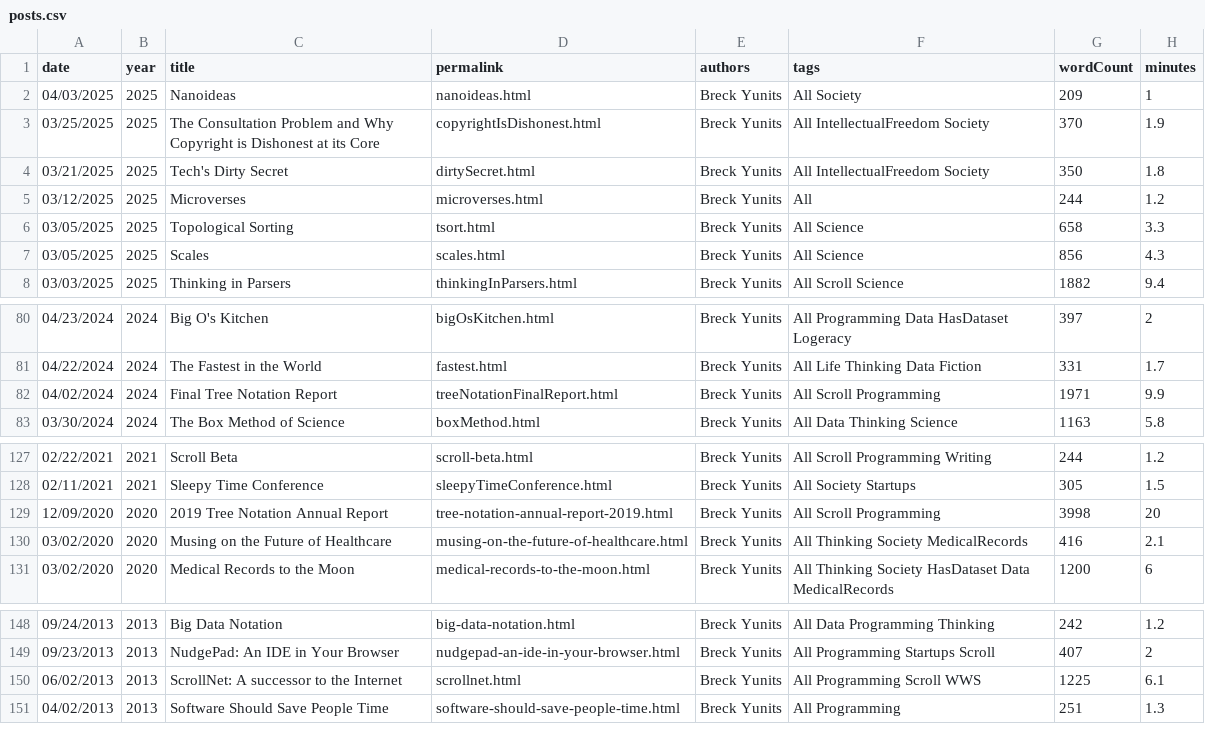
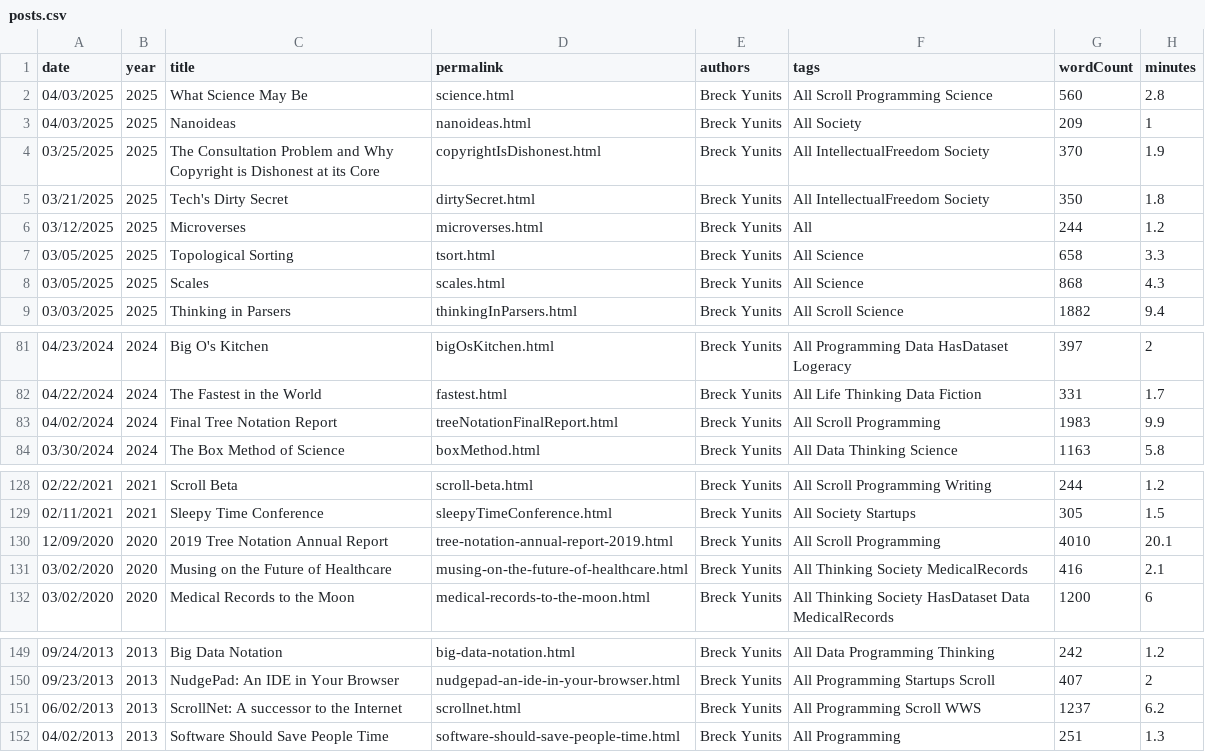
Before and after one commit to breck7/breckyunits.com, a CSV file: posts.csv, drawn as a sheet; only a part is shown, gaps mark what is left out.

Commit message:
Deploying to wws from @ breck7/breckyunits.com@2fe8629218bedda7450e213cc185a81acb967380 🚀

```diff
--- a/posts.csv
+++ b/posts.csv
@@ -1,2 +1,3 @@
 date,year,title,permalink,authors,tags,wordCount,minutes
+04/03/2025,2025,What Science May Be,science.html,Breck Yunits,All Scroll Programming Science,560,2.8
 04/03/2025,2025,Nanoideas,nanoideas.html,Breck Yunits,All Society,209,1
@@ -6,3 +7,3 @@ date,year,title,permalink,authors,tags,wordCount,minutes
 03/05/2025,2025,Topological Sorting,tsort.html,Breck Yunits,All Science,658,3.3
-03/05/2025,2025,Scales,scales.html,Breck Yunits,All Science,856,4.3
+03/05/2025,2025,Scales,scales.html,Breck Yunits,All Science,868,4.3
 03/03/2025,2025,Thinking in Parsers,thinkingInParsers.html,Breck Yunits,All Scroll Science,1882,9.4
@@ -81,3 +82,3 @@ date,year,title,permalink,authors,tags,wordCount,minutes
 04/22/2024,2024,The Fastest in the World,fastest.html,Breck Yunits,All Life Thinking Data Fiction,331,1.7
-04/02/2024,2024,Final Tree Notation Report,treeNotationFinalReport.html,Breck Yunits,All Scroll Programming,1971,9.9
+04/02/2024,2024,Final Tree Notation Report,treeNotationFinalReport.html,Breck Yunits,All Scroll Programming,1983,9.9
 03/30/2024,2024,The Box Method of Science,boxMethod.html,Breck Yunits,All Data Thinking Science,1163,5.8
@@ -128,3 +129,3 @@ date,year,title,permalink,authors,tags,wordCount,minutes
 02/11/2021,2021,Sleepy Time Conference,sleepyTimeConference.html,Breck Yunits,All Society Startups,305,1.5
-12/09/2020,2020,2019 Tree Notation Annual Report,tree-notation-annual-report-2019.html,Breck Yunits,All Scroll Programming,3998,20
+12/09/2020,2020,2019 Tree Notation Annual Report,tree-notation-annual-report-2019.html,Breck Yunits,All Scroll Programming,4010,20.1
 03/02/2020,2020,Musing on the Future of Healthcare,musing-on-the-future-of-healthcare.html,Breck Yunits,All Thinking Society MedicalRecords,416,2.1
@@ -149,3 +150,3 @@ date,year,title,permalink,authors,tags,wordCount,minutes
 09/23/2013,2013,NudgePad: An IDE in Your Browser,nudgepad-an-ide-in-your-browser.html,Breck Yunits,All Programming Startups Scroll,407,2
-06/02/2013,2013,ScrollNet: A successor to the Internet,scrollnet.html,Breck Yunits,All Programming Scroll WWS,1225,6.1
+06/02/2013,2013,ScrollNet: A successor to the Internet,scrollnet.html,Breck Yunits,All Programming Scroll WWS,1237,6.2
 04/02/2013,2013,Software Should Save People Time,software-should-save-people-time.html,Breck Yunits,All Programming,251,1.3
```
Also changed, not shown: parserUsage.csv, posts.tsv, 36 other files.
